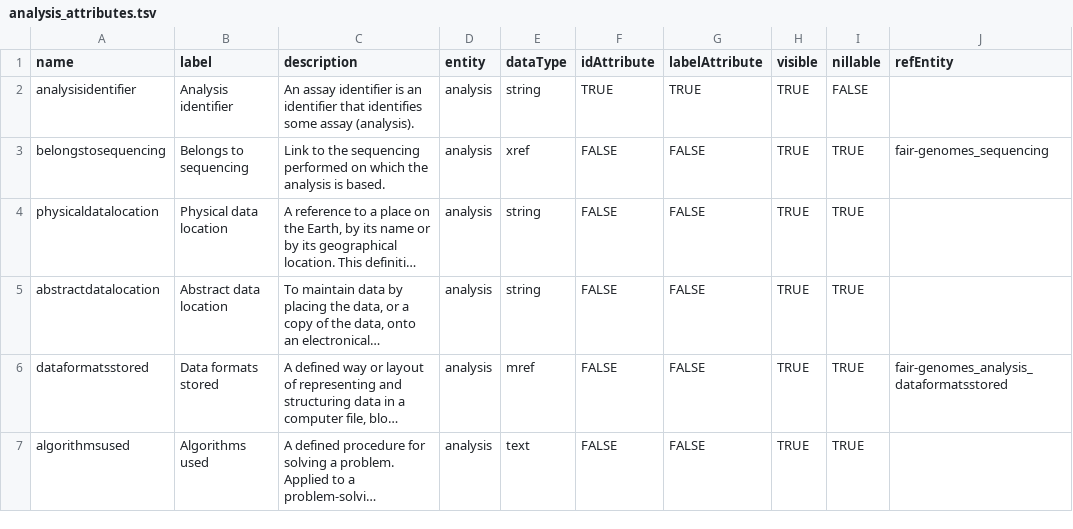
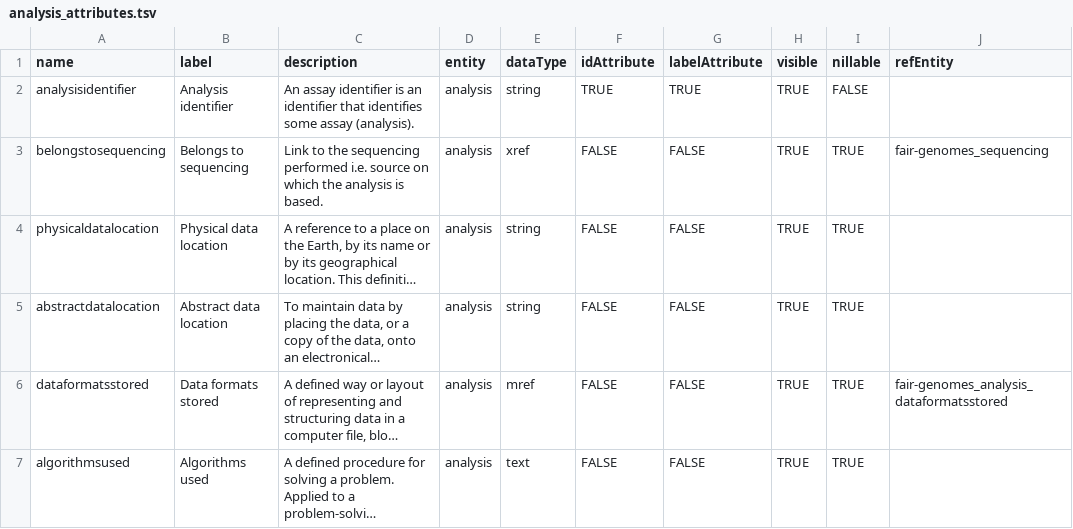
Before and after one commit to fairgenomes/fairgenomes-semantic-model, a TSV file: transformation-output/molgenis-emx/analysis_attributes.tsv, drawn as a sheet; only a part is shown; long unchanged cells end in …; the diff names each change by its address in the sheet, - before the commit and + after, or states it on an @@ line.

```diff
--- a/transformation-output/molgenis-emx/analysis_attributes.tsv
+++ b/transformation-output/molgenis-emx/analysis_attributes.tsv
-C3 (description): …sequencing performed on which…
+C3 (description): …sequencing performed i.e. source on which…
```
Also changed, not shown: transformation-output/molgenis-emx/clinical_attributes.tsv, transformation-output/molgenis-emx/individualconsent_attributes.tsv, 20 other files.
